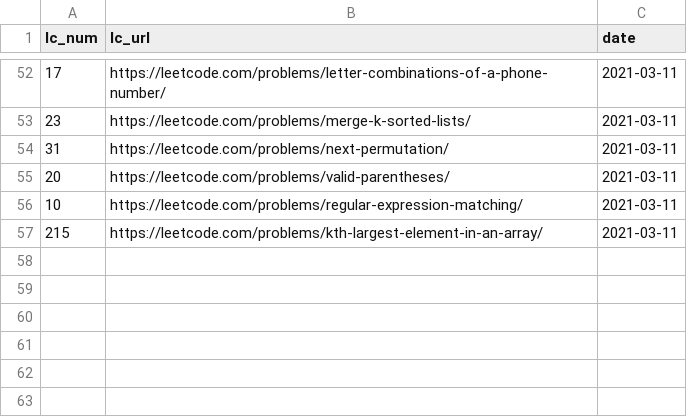
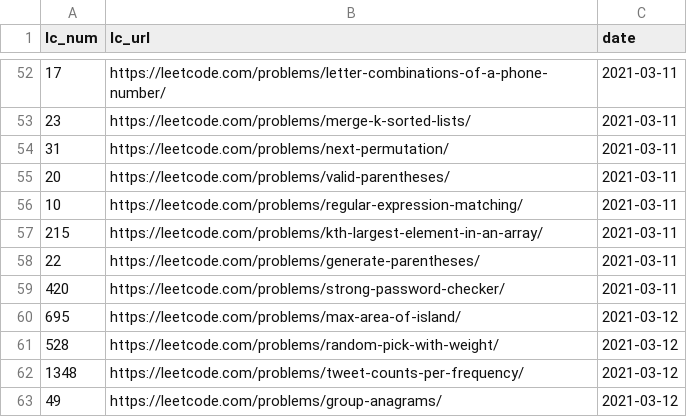
Before and after one commit to BichengWang/ai-decision-system, a CSV file: data/files/lc_record.csv, drawn as a sheet; only a part is shown, gaps mark what is left out; the diff names each change by its address in the sheet, - before the commit and + after, or states it on an @@ line.

```diff
--- a/data/files/lc_record.csv
+++ b/data/files/lc_record.csv
+row 58: 22 | https://leetcode.com/problems/generate-parentheses/ | 2021-03-11
+row 59: 420 | https://leetcode.com/problems/strong-password-checker/ | 2021-03-11
+row 60: 695 | https://leetcode.com/problems/max-area-of-island/ | 2021-03-12
+row 61: 528 | https://leetcode.com/problems/random-pick-with-weight/ | 2021-03-12
+row 62: 1348 | https://leetcode.com/problems/tweet-counts-per-frequency/ | 2021-03-12
+row 63: 49 | https://leetcode.com/problems/group-anagrams/ | 2021-03-12
```
Also changed, not shown: 3 other files.
